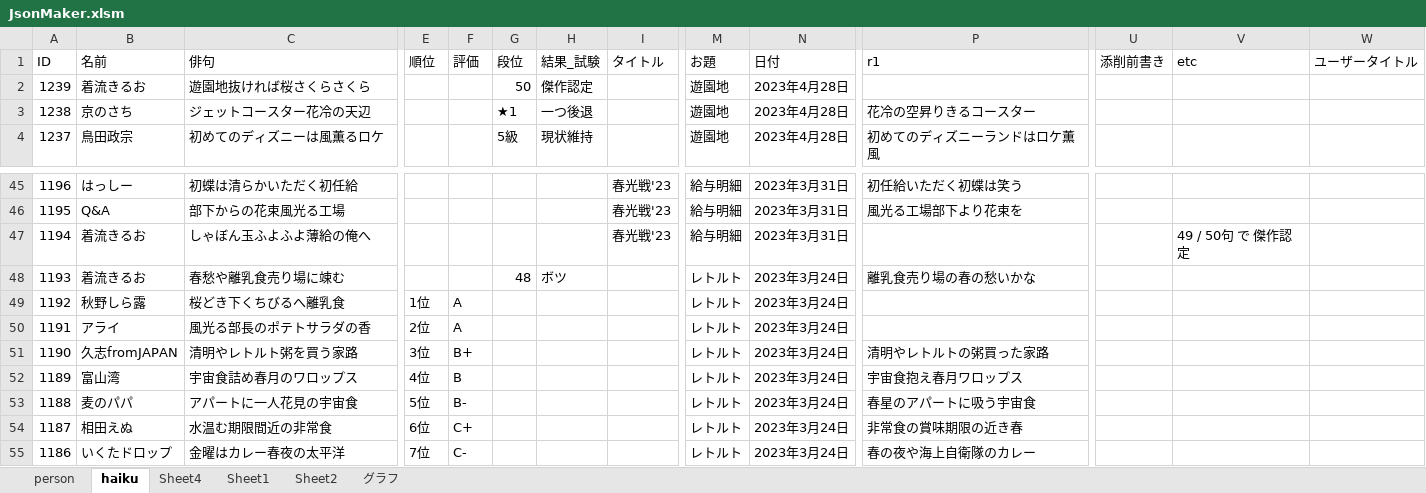
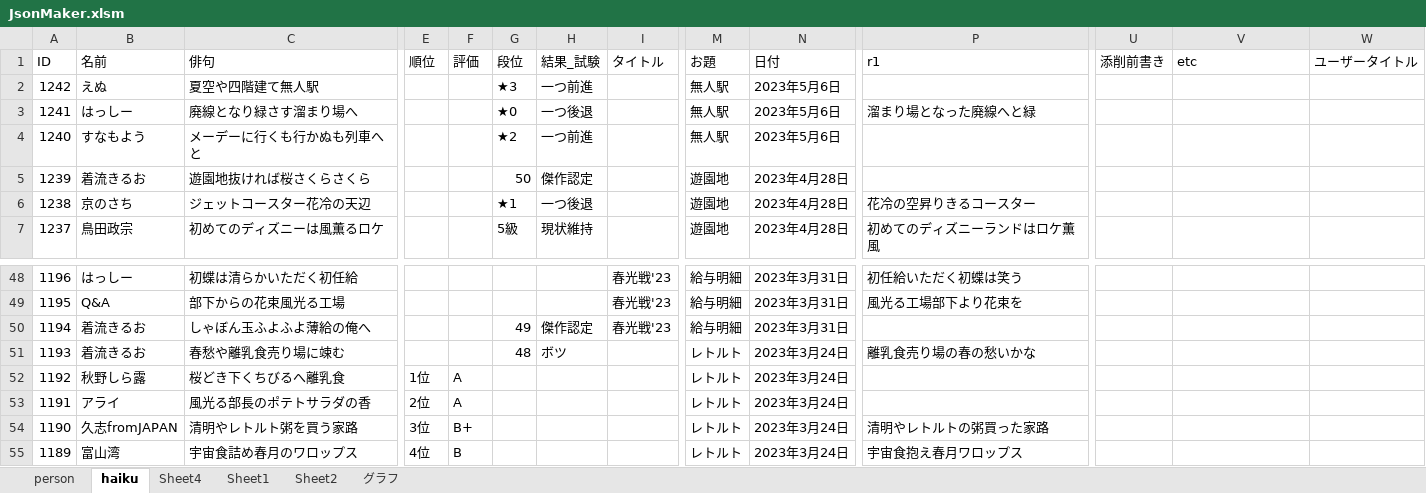
Before and after one commit to ghilgithub/prbt_rengo, an Excel workbook: JsonMaker.xlsm, sheet haiku, drawn as a sheet; only a part is shown, gaps mark what is left out; the shorter side is filled out with more unchanged rows; values as stored, in another font and other column widths than the file's, no borders; charts and pictures not drawn; addresses are those after the commit; rows hold the shown columns only; the diff names each change by its address in the sheet, - before the commit and + after, or states it on an @@ line.

```diff
--- a/JsonMaker.xlsm (sheet haiku)
+++ b/JsonMaker.xlsm (sheet haiku)
+row 2: 1242 | えぬ | 夏空や四階建て無人駅 |  |  | ★3 | 一つ前進 |  | 無人駅 | 2023年5月6日
+row 3: 1241 | はっしー | 廃線となり緑さす溜まり場へ |  |  | ★0 | 一つ後退 |  | 無人駅 | 2023年5月6日 | 溜まり場となった廃線へと緑
+row 4: 1240 | すなもよう | メーデーに行くも行かぬも列車へと |  |  | ★2 | 一つ前進 |  | 無人駅 | 2023年5月6日
-G50 (段位): (empty)
+G50 (段位): 49
-H50 (結果_試験): (empty)
+H50 (結果_試験): 傑作認定
-V50 (etc): 49 / 50句 で 傑作認定
+V50 (etc): (empty)
```
Also changed, not shown: sheet person, charts or pictures, 4 other files.
